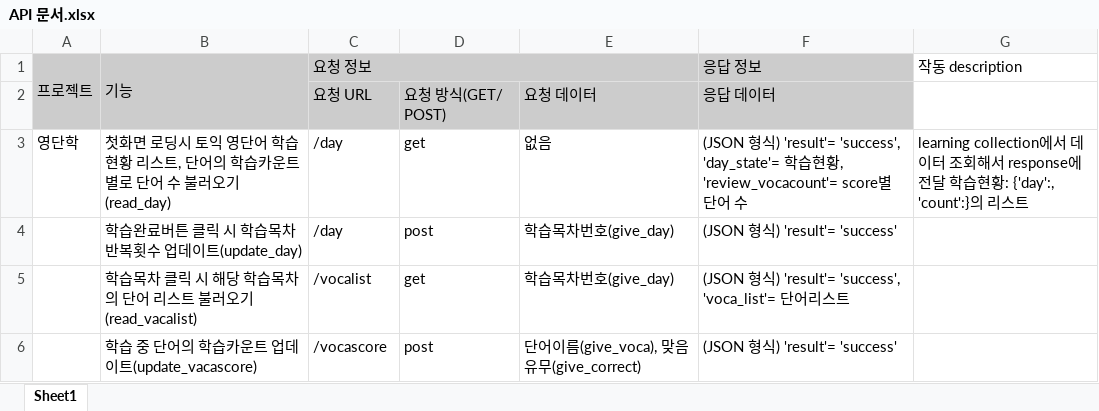
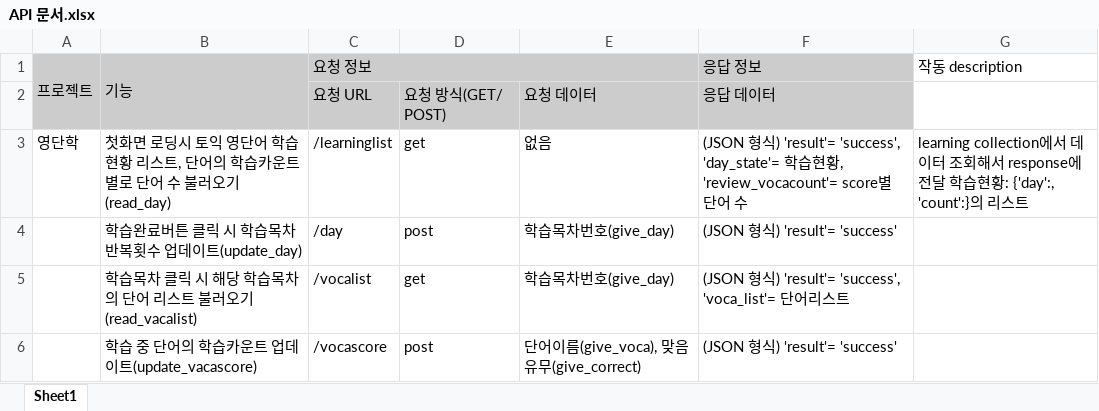
Before and after one commit to 97ho23/PythonVoca, an Excel workbook: samples/API 문서.xlsx, sheet Sheet1, drawn as a sheet; values as stored, in another font and other column widths than the file's, no borders; conditional formats not drawn; the diff names each change by its address in the sheet, - before the commit and + after, or states it on an @@ line.

```diff
--- a/samples/API 문서.xlsx (sheet Sheet1)
+++ b/samples/API 문서.xlsx (sheet Sheet1)
-C3 (요청 정보): /day
+C3 (요청 정보): /learninglist
```
Also changed, not shown: 48 other files.
